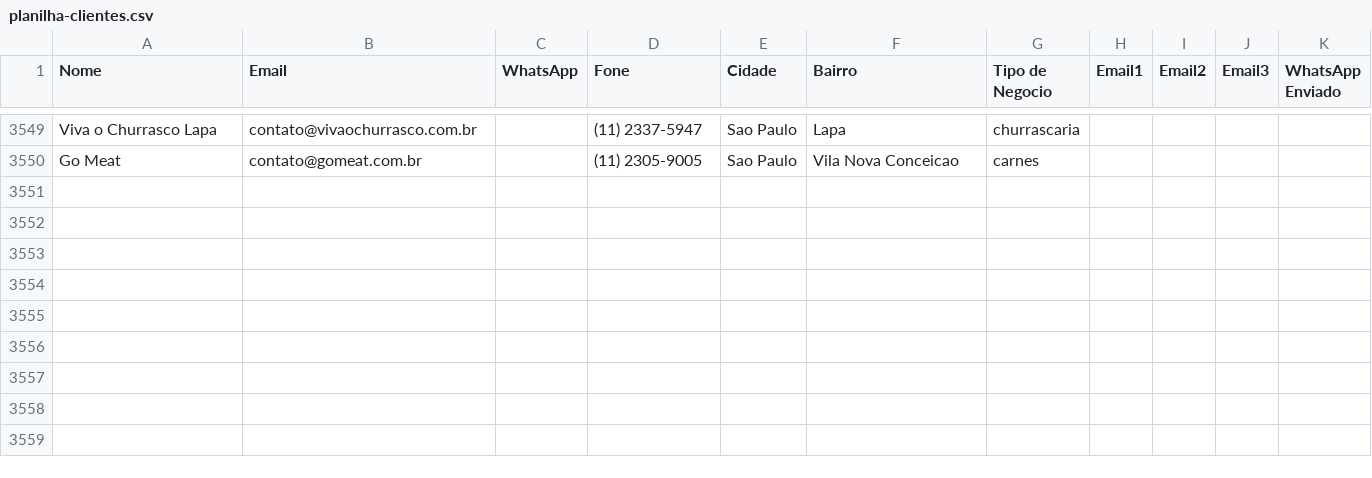
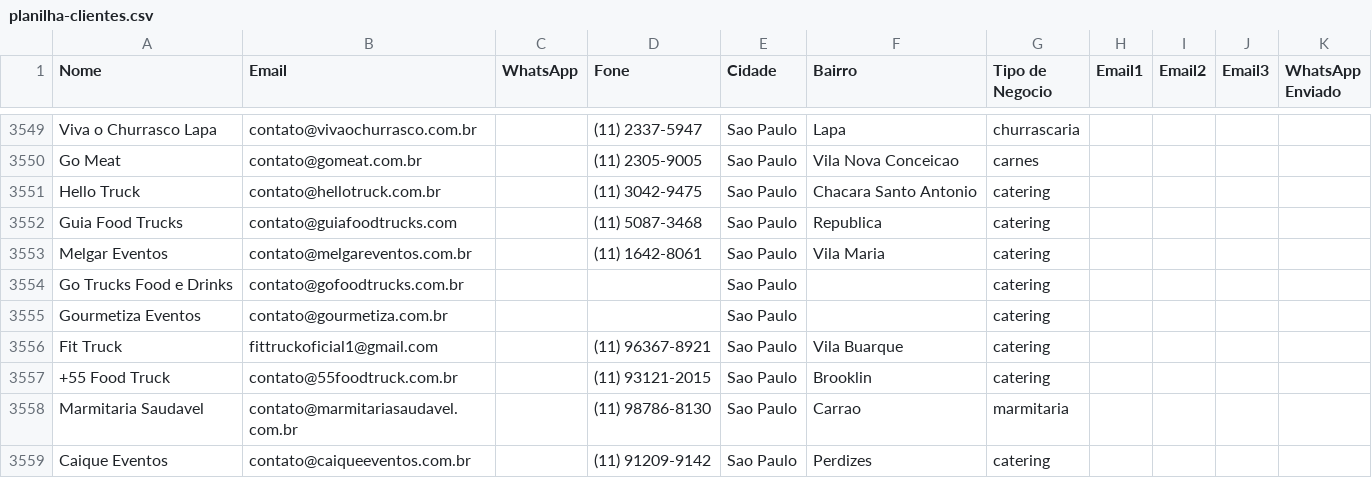
Before and after one commit to gustavorotatori-svg/Pindorama, a CSV file: planilha-clientes.csv, drawn as a sheet; only a part is shown, gaps mark what is left out; the diff names each change by its address in the sheet, - before the commit and + after, or states it on an @@ line.

```diff
--- a/planilha-clientes.csv
+++ b/planilha-clientes.csv
+row 3551: Hello Truck | contato@hellotruck.com.br |  | (11) 3042-9475 | Sao Paulo | Chacara Santo Antonio | catering
+row 3552: Guia Food Trucks | contato@guiafoodtrucks.com |  | (11) 5087-3468 | Sao Paulo | Republica | catering
+row 3553: Melgar Eventos | contato@melgareventos.com.br |  | (11) 1642-8061 | Sao Paulo | Vila Maria | catering
+row 3554: Go Trucks Food e Drinks | contato@gofoodtrucks.com.br |  |  | Sao Paulo |  | catering
+row 3555: Gourmetiza Eventos | contato@gourmetiza.com.br |  |  | Sao Paulo |  | catering
+row 3556: Fit Truck | fittruckoficial1@gmail.com |  | (11) 96367-8921 | Sao Paulo | Vila Buarque | catering
+row 3557: +55 Food Truck | contato@55foodtruck.com.br |  | (11) 93121-2015 | Sao Paulo | Brooklin | catering
+row 3558: Marmitaria Saudavel | contato@marmitariasaudavel.com.br |  | (11) 98786-8130 | Sao Paulo | Carrao | marmitaria
+row 3559: Caique Eventos | contato@caiqueeventos.com.br |  | (11) 91209-9142 | Sao Paulo | Perdizes | catering
```
Also changed, not shown: 1 other file.
